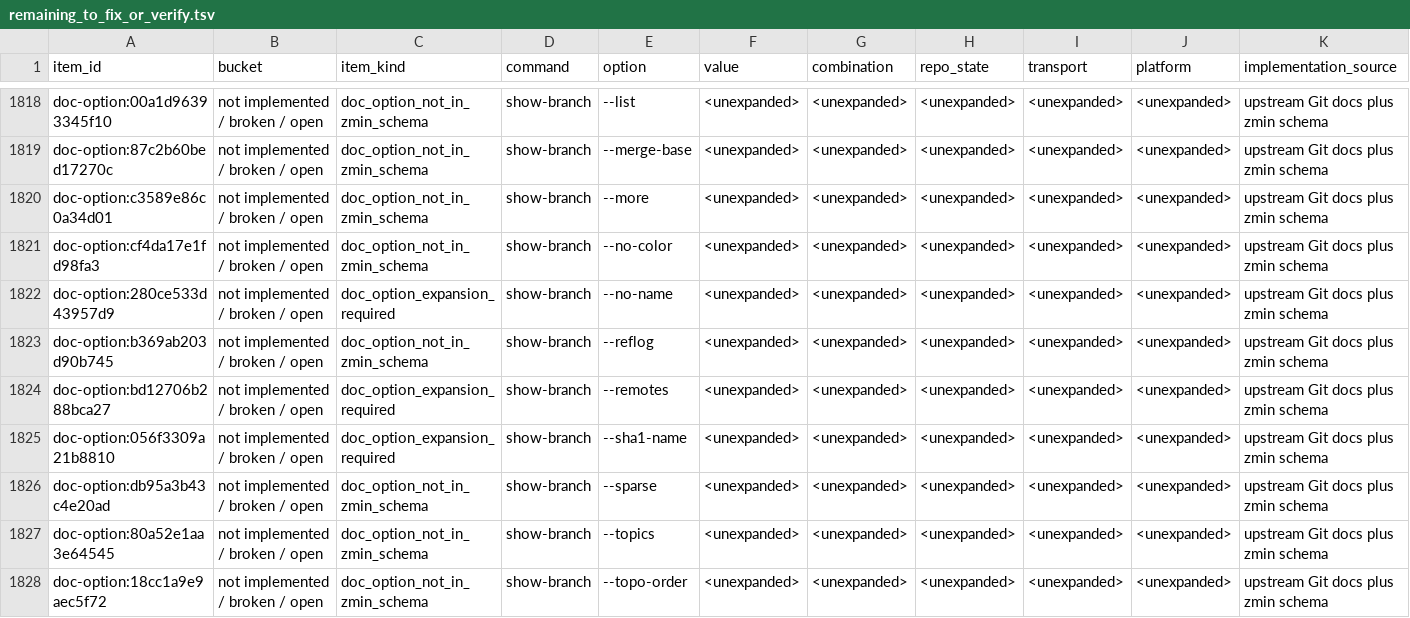
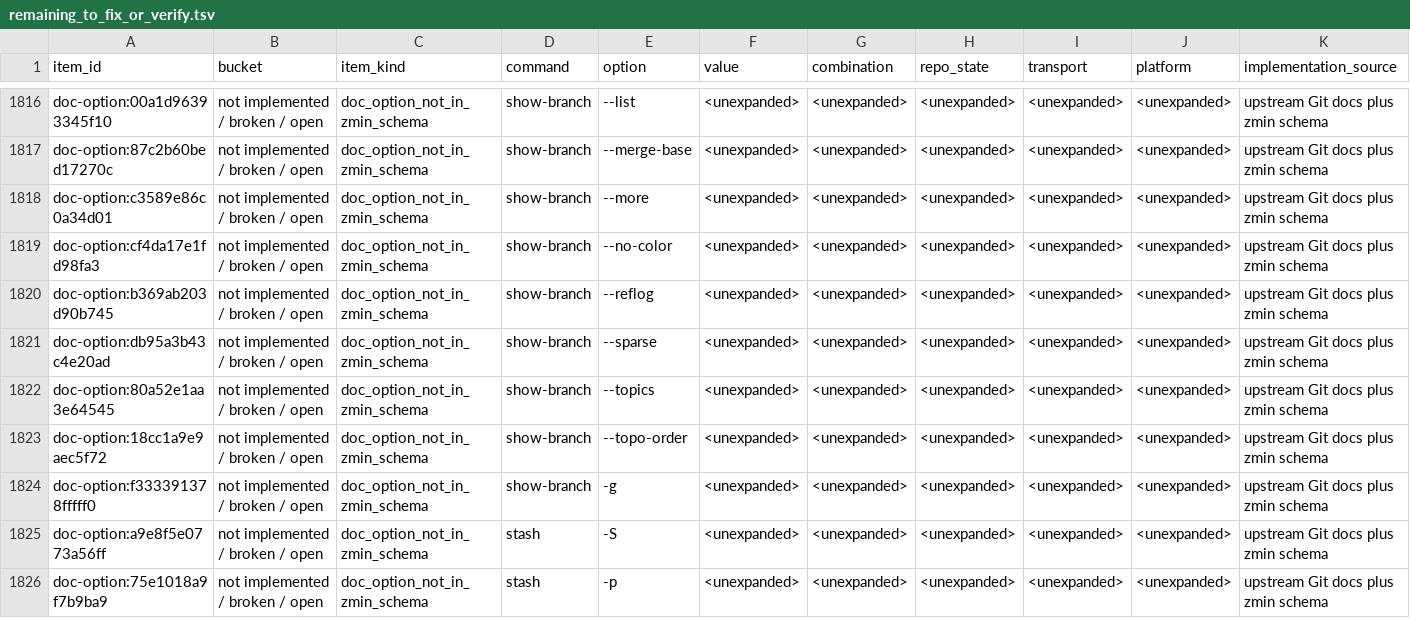
Before and after one commit to dschewchenko/zmin, a TSV file: docs/cli/census/remaining_to_fix_or_verify.tsv, drawn as a sheet; only a part is shown, gaps mark what is left out; the shorter side is filled out with more unchanged rows; rows hold the shown columns only; the diff covers the shown part only; the diff names each change by its address in the sheet, - before the commit and + after, or states it on an @@ line.

Commit message:
chore: promote reviewed show-branch coverage

```diff
--- a/docs/cli/census/remaining_to_fix_or_verify.tsv
+++ b/docs/cli/census/remaining_to_fix_or_verify.tsv
-row 1822: doc-option:280ce533d43957d9 | not implemented / broken / open | doc_option_expansion_required | show-branch | --no-name | <unexpanded> | <unexpanded> | <unexpanded> | <unexpanded> | <unexpanded> | upstream Git docs plus zmin schema
-row 1824: doc-option:bd12706b288bca27 | not implemented / broken / open | doc_option_expansion_required | show-branch | --remotes | <unexpanded> | <unexpanded> | <unexpanded> | <unexpanded> | <unexpanded> | upstream Git docs plus zmin schema
-row 1825: doc-option:056f3309a21b8810 | not implemented / broken / open | doc_option_expansion_required | show-branch | --sha1-name | <unexpanded> | <unexpanded> | <unexpanded> | <unexpanded> | <unexpanded> | upstream Git docs plus zmin schema
```
Also changed, not shown: 4 removed rows elsewhere in this file, docs/cli/census/command_progress.tsv, docs/cli/census/reviewed_complete_doc_option_pairs.tsv, 4 other files.
